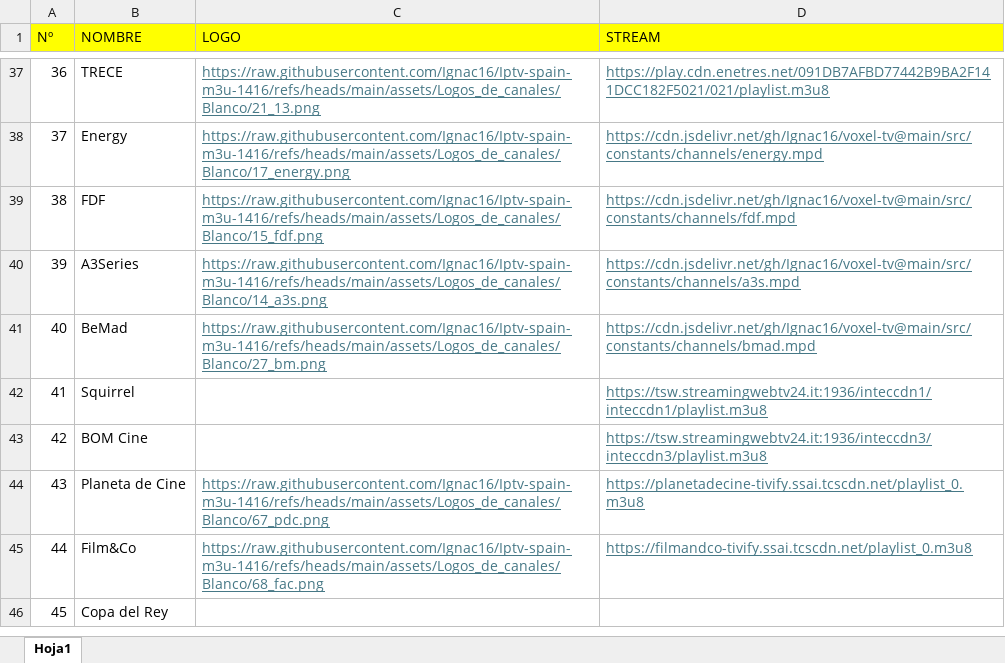
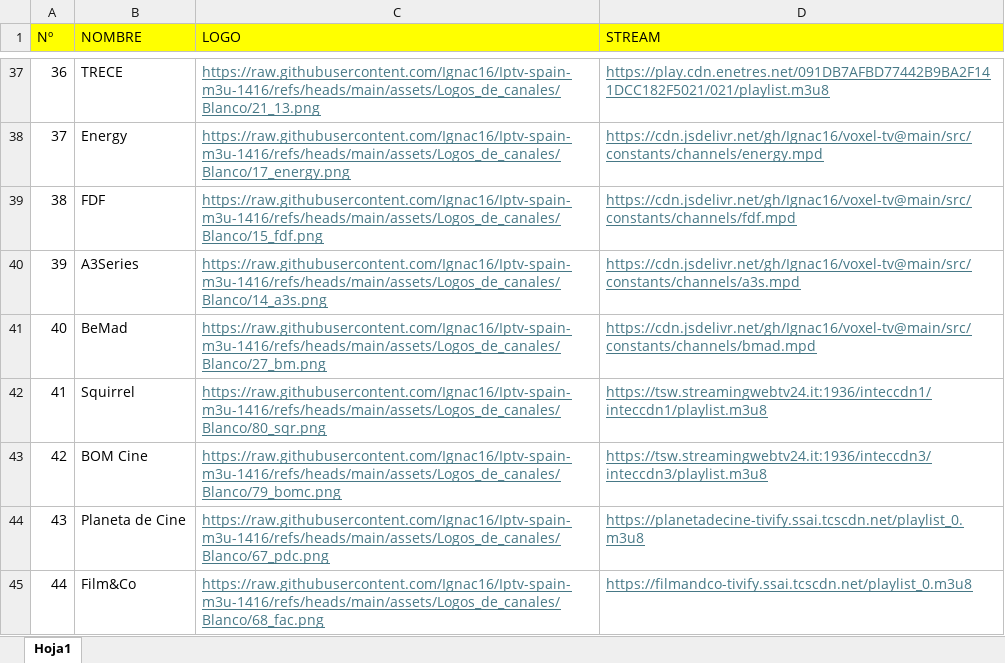
Before and after one commit to Ignac16/voxel-tv, an Excel workbook: src/constants/Voxel_TV_database.xlsx, sheet Hoja1, drawn as a sheet; only a part is shown, gaps mark what is left out; the shorter side is filled out with more unchanged rows; values as stored, in another font and other column widths than the file's, no borders; the diff names each change by its address in the sheet, - before the commit and + after, or states it on an @@ line.

Commit message:
AÑADIR LOGOS

```diff
--- a/src/constants/Voxel_TV_database.xlsx (sheet Hoja1)
+++ b/src/constants/Voxel_TV_database.xlsx (sheet Hoja1)
-C42 (LOGO): (empty)
+C42 (LOGO): https://raw.githubusercontent.com/Ignac16/Iptv-spain-m3u-1416/refs/heads/main/assets/Logos_de_canales/Blanco/80_sqr.png
-C43 (LOGO): (empty)
+C43 (LOGO): https://raw.githubusercontent.com/Ignac16/Iptv-spain-m3u-1416/refs/heads/main/assets/Logos_de_canales/Blanco/79_bomc.png
```
